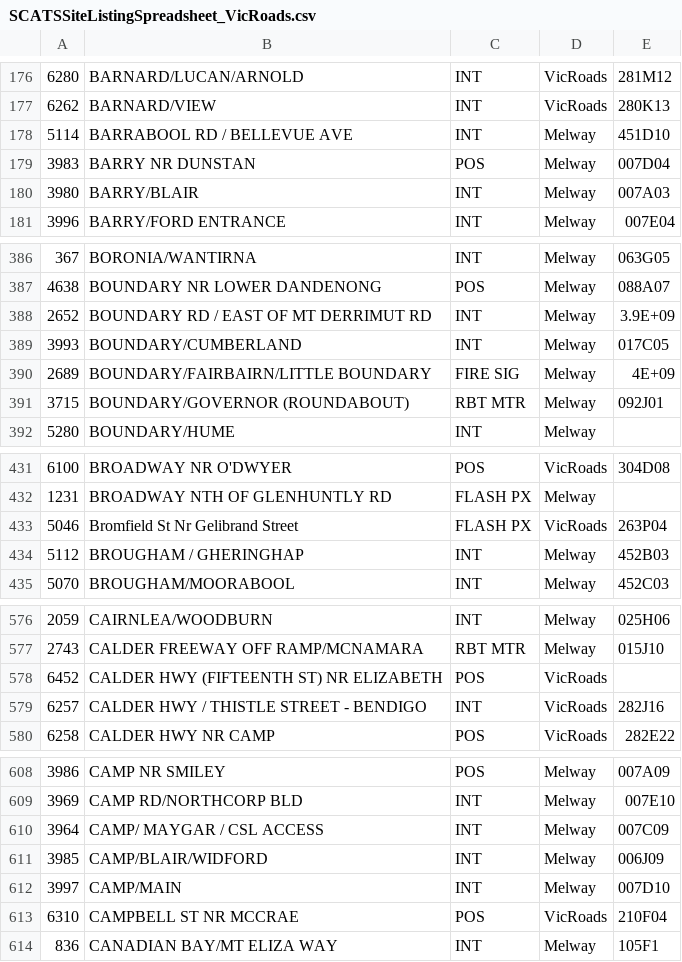
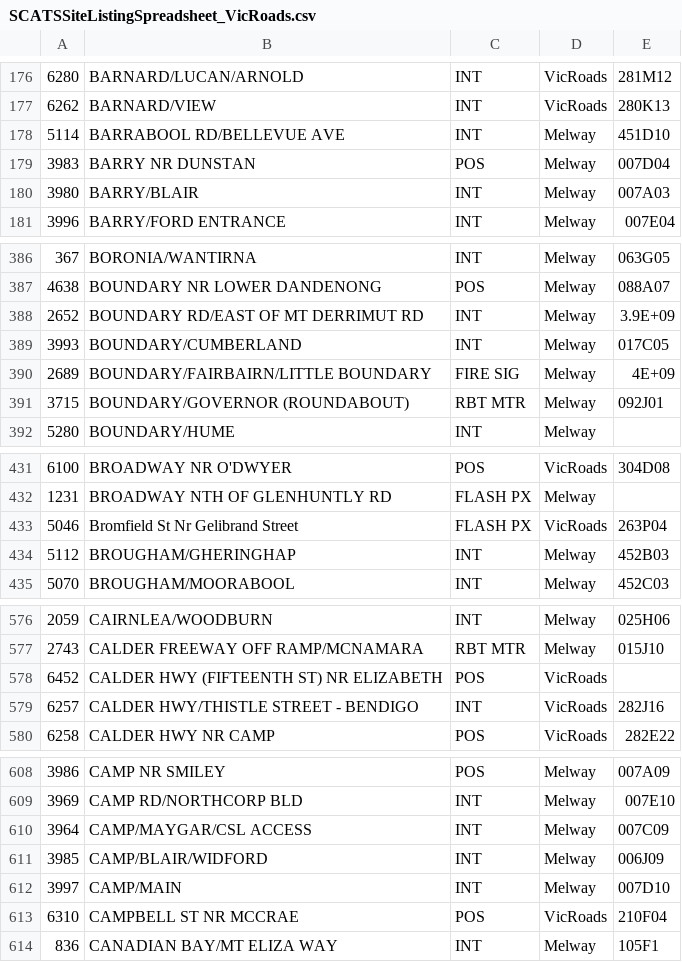
Before and after one commit to Robinsidhu20/Assign-2B, a CSV file: SCATSSiteListingSpreadsheet_VicRoads/SCATSSiteListingSpreadsheet_VicRoads.csv, drawn as a sheet; only a part is shown, gaps mark what is left out; the diff covers the shown part only; the diff names each change by its address in the sheet, - before the commit and + after, or states it on an @@ line.

```diff
--- a/SCATSSiteListingSpreadsheet_VicRoads/SCATSSiteListingSpreadsheet_VicRoads.csv
+++ b/SCATSSiteListingSpreadsheet_VicRoads/SCATSSiteListingSpreadsheet_VicRoads.csv
-B178: BARRABOOL RD / BELLEVUE AVE
+B178: BARRABOOL RD/BELLEVUE AVE
-B388: BOUNDARY RD / EAST OF MT DERRIMUT RD
+B388: BOUNDARY RD/EAST OF MT DERRIMUT RD
-B434: BROUGHAM / GHERINGHAP
+B434: BROUGHAM/GHERINGHAP
-B579: CALDER HWY / THISTLE STREET - BENDIGO
+B579: CALDER HWY/THISTLE STREET - BENDIGO
-B610: CAMP/ MAYGAR / CSL ACCESS
+B610: CAMP/MAYGAR/CSL ACCESS
```
Also changed, not shown: 61 edited cells elsewhere in this file.
